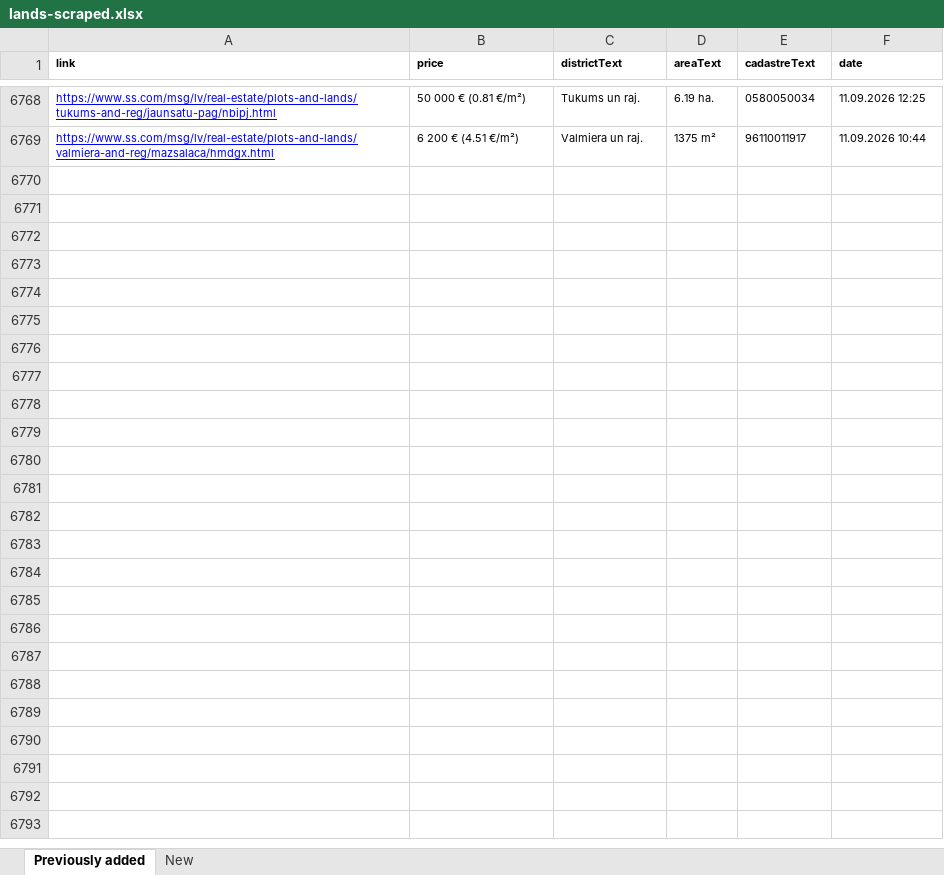
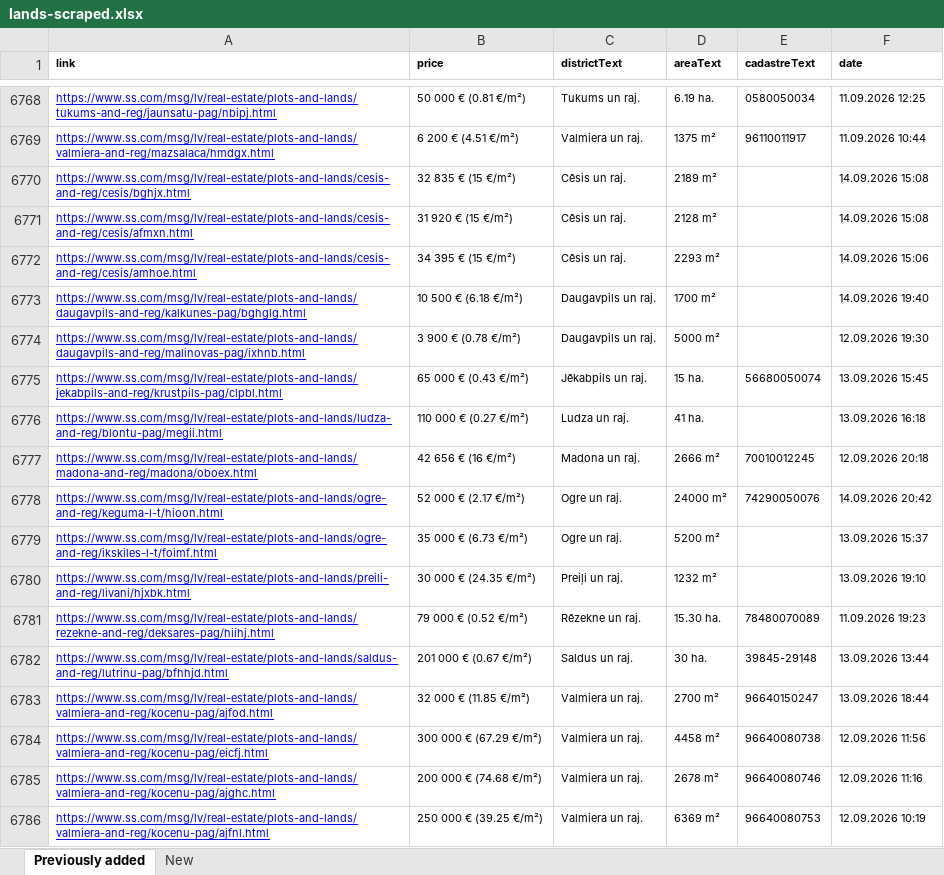
Before and after one commit to Martins-K/forest_land_scraper, an Excel workbook: lands-scraped.xlsx, sheet Previously added, drawn as a sheet; only a part is shown, gaps mark what is left out; values as stored, in another font and other column widths than the file's, no borders; the diff names each change by its address in the sheet, - before the commit and + after, or states it on an @@ line.

```diff
--- a/lands-scraped.xlsx (sheet Previously added)
+++ b/lands-scraped.xlsx (sheet Previously added)
+row 6770: https://www.ss.com/msg/lv/real-estate/plots-and-lands/cesis-and-reg/cesis/bghjx.html | 32 835 € (15 €/m²) | Cēsis un raj. | 2189 m² |  | 14.09.2026 15:08
+row 6771: https://www.ss.com/msg/lv/real-estate/plots-and-lands/cesis-and-reg/cesis/afmxn.html | 31 920 € (15 €/m²) | Cēsis un raj. | 2128 m² |  | 14.09.2026 15:08
+row 6772: https://www.ss.com/msg/lv/real-estate/plots-and-lands/cesis-and-reg/cesis/amhoe.html | 34 395 € (15 €/m²) | Cēsis un raj. | 2293 m² |  | 14.09.2026 15:06
+row 6773: https://www.ss.com/msg/lv/real-estate/plots-and-lands/daugavpils-and-reg/kalkunes-pag/bghglg.html | 10 500 € (6.18 €/m²) | Daugavpils un raj. | 1700 m² |  | 14.09.2026 19:40
+row 6774: https://www.ss.com/msg/lv/real-estate/plots-and-lands/daugavpils-and-reg/malinovas-pag/ixhnb.html | 3 900 € (0.78 €/m²) | Daugavpils un raj. | 5000 m² |  | 12.09.2026 19:30
+row 6775: https://www.ss.com/msg/lv/real-estate/plots-and-lands/jekabpils-and-reg/krustpils-pag/clpbl.html | 65 000 € (0.43 €/m²) | Jēkabpils un raj. | 15 ha. | 56680050074 | 13.09.2026 15:45
+row 6776: https://www.ss.com/msg/lv/real-estate/plots-and-lands/ludza-and-reg/blontu-pag/megii.html | 110 000 € (0.27 €/m²) | Ludza un raj. | 41 ha. |  | 13.09.2026 16:18
+row 6777: https://www.ss.com/msg/lv/real-estate/plots-and-lands/madona-and-reg/madona/oboex.html | 42 656 € (16 €/m²) | Madona un raj. | 2666 m² | 70010012245 | 12.09.2026 20:18
+row 6778: https://www.ss.com/msg/lv/real-estate/plots-and-lands/ogre-and-reg/keguma-l-t/hioon.html | 52 000 € (2.17 €/m²) | Ogre un raj. | 24000 m² | 74290050076 | 14.09.2026 20:42
+row 6779: https://www.ss.com/msg/lv/real-estate/plots-and-lands/ogre-and-reg/ikskiles-l-t/foimf.html | 35 000 € (6.73 €/m²) | Ogre un raj. | 5200 m² |  | 13.09.2026 15:37
+row 6780: https://www.ss.com/msg/lv/real-estate/plots-and-lands/preili-and-reg/livani/hjxbk.html | 30 000 € (24.35 €/m²) | Preiļi un raj. | 1232 m² |  | 13.09.2026 19:10
+row 6781: https://www.ss.com/msg/lv/real-estate/plots-and-lands/rezekne-and-reg/deksares-pag/hiihj.html | 79 000 € (0.52 €/m²) | Rēzekne un raj. | 15.30 ha. | 78480070089 | 11.09.2026 19:23
+row 6782: https://www.ss.com/msg/lv/real-estate/plots-and-lands/saldus-and-reg/lutrinu-pag/bfhhjd.html | 201 000 € (0.67 €/m²) | Saldus un raj. | 30 ha. | 39845-29148 | 13.09.2026 13:44
+row 6783: https://www.ss.com/msg/lv/real-estate/plots-and-lands/valmiera-and-reg/kocenu-pag/ajfod.html | 32 000 € (11.85 €/m²) | Valmiera un raj. | 2700 m² | 96640150247 | 13.09.2026 18:44
+row 6784: https://www.ss.com/msg/lv/real-estate/plots-and-lands/valmiera-and-reg/kocenu-pag/eicfj.html | 300 000 € (67.29 €/m²) | Valmiera un raj. | 4458 m² | 96640080738 | 12.09.2026 11:56
+row 6785: https://www.ss.com/msg/lv/real-estate/plots-and-lands/valmiera-and-reg/kocenu-pag/ajghc.html | 200 000 € (74.68 €/m²) | Valmiera un raj. | 2678 m² | 96640080746 | 12.09.2026 11:16
+row 6786: https://www.ss.com/msg/lv/real-estate/plots-and-lands/valmiera-and-reg/kocenu-pag/ajfnl.html | 250 000 € (39.25 €/m²) | Valmiera un raj. | 6369 m² | 96640080753 | 12.09.2026 10:19
```
Also changed, not shown: sheet New.
